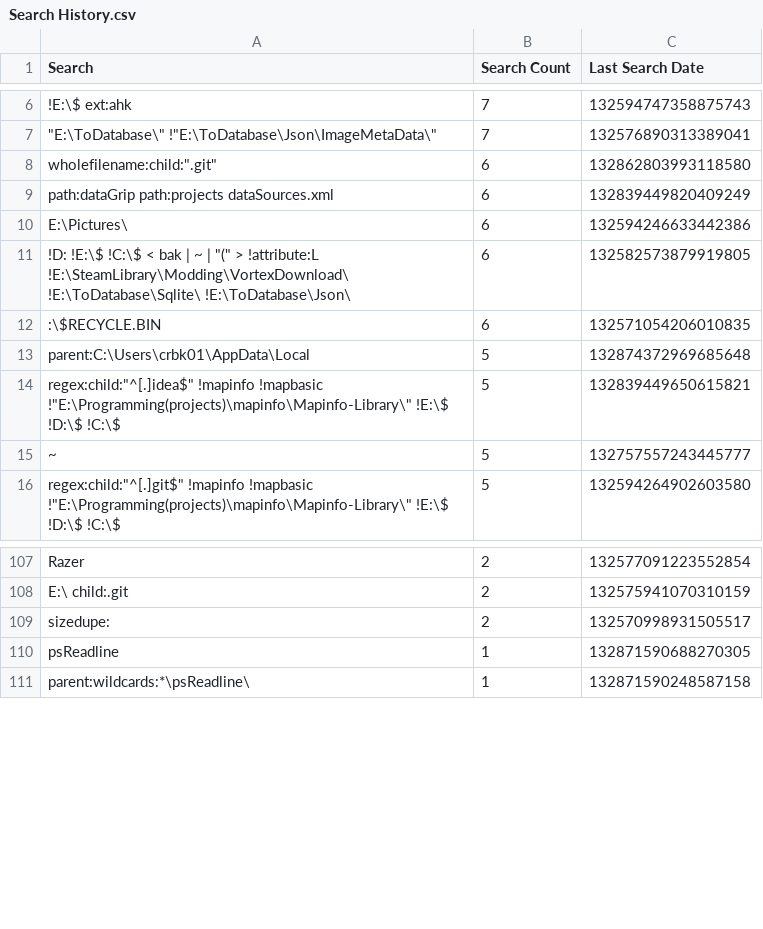
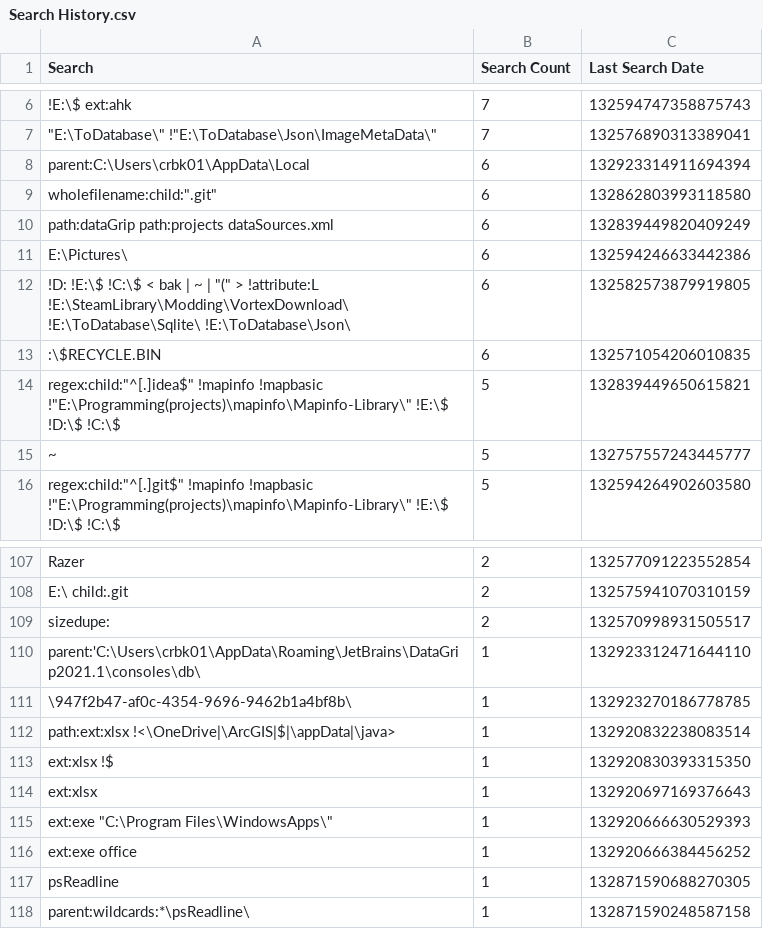
Before and after one commit to perXautomatik/EverythingSettings, a CSV file: Search History.csv, drawn as a sheet; only a part is shown, gaps mark what is left out; removed rows and columns are numbered as before the commit, all else as after; the diff names each change by its address in the sheet, - before the commit and + after, or states it on an @@ line.

```diff
--- a/Search History.csv
+++ b/Search History.csv
+row 8: parent:C:\Users\crbk01\AppData\Local | 6 | 132923314911694394
-row 13: parent:C:\Users\crbk01\AppData\Local | 5 | 132874372969685648
+row 110: parent:'C:\Users\crbk01\AppData\Roaming\JetBrains\DataGrip2021.1\consoles\db\ | 1 | 132923312471644110
+row 111: \947f2b47-af0c-4354-9696-9462b1a4bf8b\ | 1 | 132923270186778785
+row 112: path:ext:xlsx !<\OneDrive|\ArcGIS|$|\appData|\java> | 1 | 132920832238083514
+row 113: ext:xlsx !$ | 1 | 132920830393315350
+row 114: ext:xlsx | 1 | 132920697169376643
+row 115: ext:exe "C:\Program Files\WindowsApps\" | 1 | 132920666630529393
+row 116: ext:exe office | 1 | 132920666384456252
```
Also changed, not shown: Run History.csv, 1 other file.
